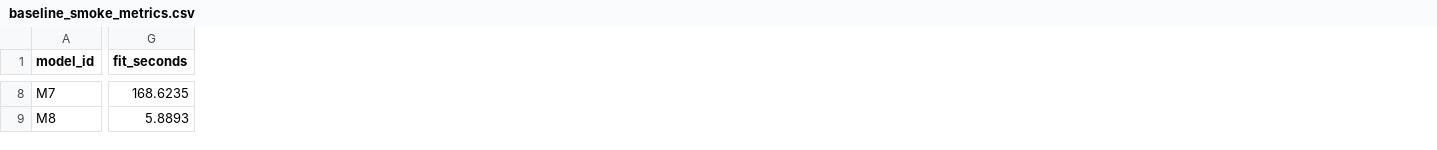
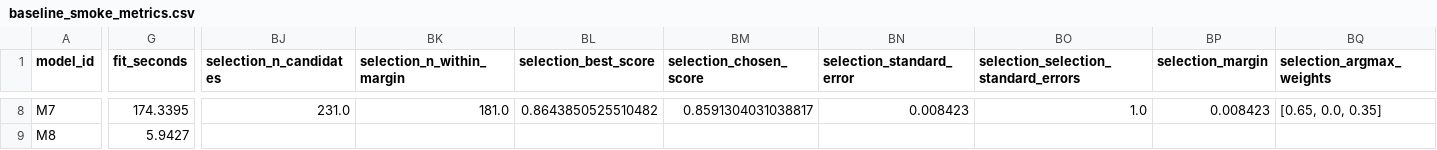
Before and after one commit to prathmesh-ahire/HeartGuard, a CSV file: outputs/04_models/baseline_smoke_metrics.csv, drawn as a sheet; only a part is shown, gaps mark what is left out; the diff covers the shown part only; the diff names each change by its address in the sheet, - before the commit and + after, or states it on an @@ line.

```diff
--- a/outputs/04_models/baseline_smoke_metrics.csv
+++ b/outputs/04_models/baseline_smoke_metrics.csv
+column BJ (selection_n_candidates), row 8: 231.0
+column BK (selection_n_within_margin), row 8: 181.0
+column BL (selection_best_score), row 8: 0.8643850525510482
+column BM (selection_chosen_score), row 8: 0.8591304031038817
+column BN (selection_standard_error), row 8: 0.008423
+column BO, row 1: selection_selection_standard_errors; row 8: 1.0
+column BP (selection_margin), row 8: 0.008423
+column BQ (selection_argmax_weights), row 8: [0.65, 0.0, 0.35]
-G8 (fit_seconds): 168.6235
+G8 (fit_seconds): 174.3395
-G9 (fit_seconds): 5.8893
+G9 (fit_seconds): 5.9427
```
Also changed, not shown: 44 edited cells elsewhere in this file, outputs/00_evidence_index/evidence_index.csv, outputs/04_models/gradient_boosting_choice.csv, 18 other files.
